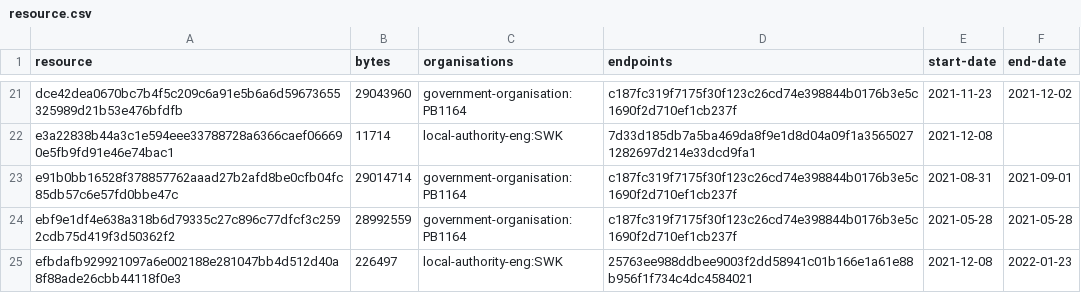
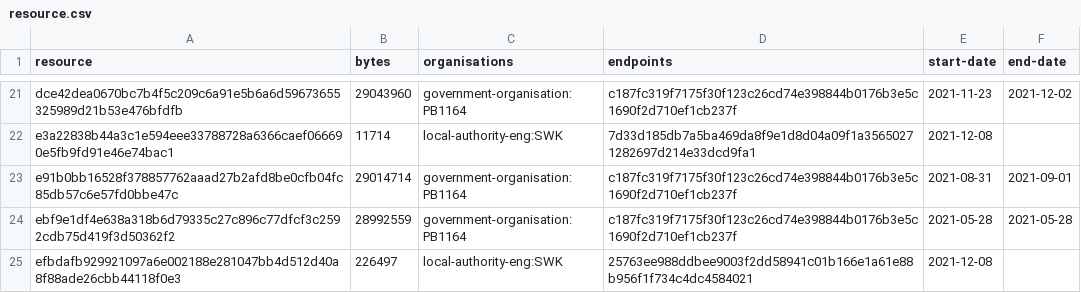
Before and after one commit to digital-land/listed-building-collection, a CSV file: collection/resource.csv, drawn as a sheet; only a part is shown, gaps mark what is left out.

```diff
--- a/collection/resource.csv
+++ b/collection/resource.csv
@@ -24,2 +24,2 @@ e91b0bb16528f378857762aaad27b2afd8be0cfb04fc85db57c6e57fd0bbe47c,29014714,govern
 ebf9e1df4e638a318b6d79335c27c896c77dfcf3c2592cdb75d419f3d50362f2,28992559,government-organisation:PB1164,c187fc319f7175f30f123c26cd74e398844b0176b3e5c1690f2d710ef1cb237f,2021-05-28,2021-05-28
-efbdafb929921097a6e002188e281047bb4d512d40a8f88ade26cbb44118f0e3,226497,local-authority-eng:SWK,25763ee988ddbee9003f2dd58941c01b166e1a61e88b956f1f734c4dc4584021,2021-12-08,2022-01-23
+efbdafb929921097a6e002188e281047bb4d512d40a8f88ade26cbb44118f0e3,226497,local-authority-eng:SWK,25763ee988ddbee9003f2dd58941c01b166e1a61e88b956f1f734c4dc4584021,2021-12-08,
```
Also changed, not shown: collection/log.csv.
